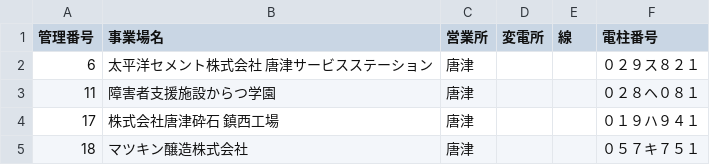
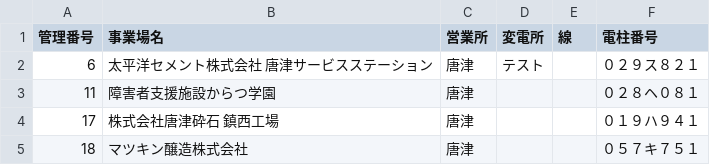
Before and after one commit to hiroya1828/denchu-navi, a CSV file: data.csv, drawn as a sheet; only a part is shown.

Commit message:
Update data.csv

```diff
--- a/data.csv
+++ b/data.csv
@@ -1,3 +1,3 @@
 管理番号,事業場名,営業所,変電所,線,電柱番号
-6,太平洋セメント株式会社　唐津サービスステーション,唐津,,,０２９ス８２１
+6,太平洋セメント株式会社　唐津サービスステーション,唐津,テスト,,０２９ス８２１
 11,障害者支援施設からつ学園,唐津,,,０２８ヘ０８１
```
